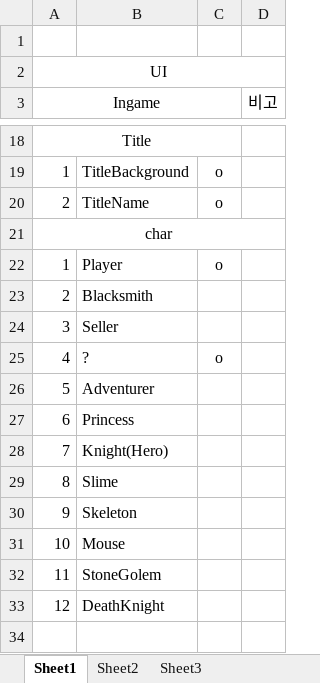
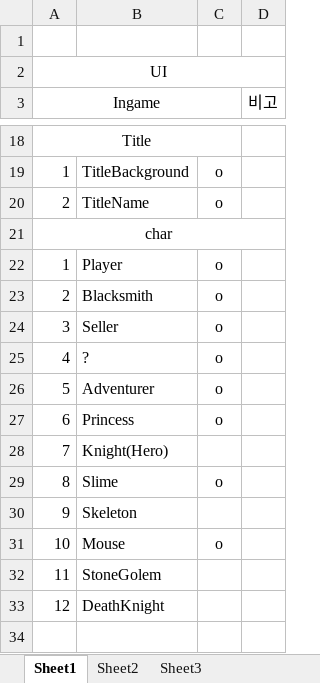
Before and after one commit to sthie/SelectWorm, an Excel workbook: ToDoList.xlsx, sheet Sheet1, drawn as a sheet; only a part is shown, gaps mark what is left out; values as stored, in another font and other column widths than the file's, no borders; the diff names each change by its address in the sheet, - before the commit and + after, or states it on an @@ line.

```diff
--- a/ToDoList.xlsx (sheet Sheet1)
+++ b/ToDoList.xlsx (sheet Sheet1)
-C23:C24: (empty)
+C23:C24: o
-C26:C27: (empty)
+C26:C27: o
-C29: (empty)
+C29: o
-C31: (empty)
+C31: o
```
Also changed, not shown: 33 other files.
